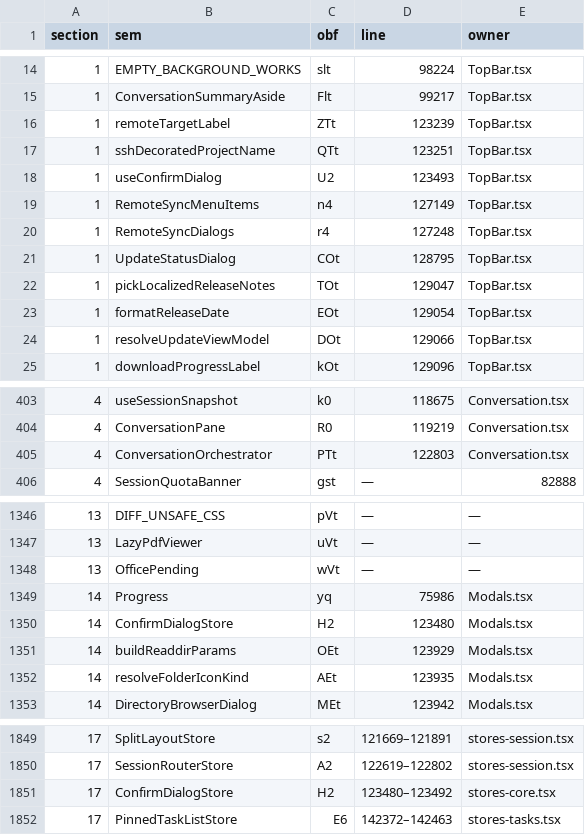
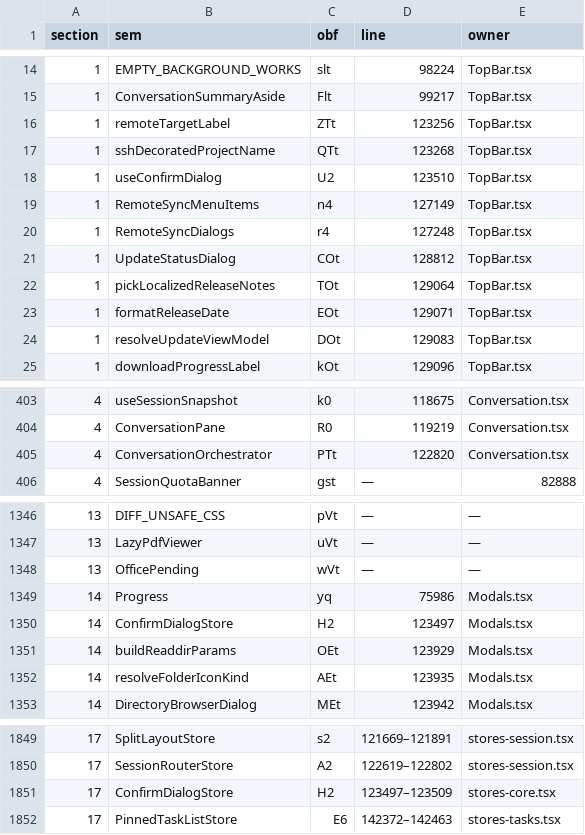
Before and after one commit to None9527/NofyAgents, a TSV file: desktop/src/src/a0-wiring-data/a0-symbols.tsv, drawn as a sheet; only a part is shown, gaps mark what is left out; the diff covers the shown part only.

```diff
--- a/desktop/src/src/a0-wiring-data/a0-symbols.tsv
+++ b/desktop/src/src/a0-wiring-data/a0-symbols.tsv
@@ -15,11 +15,11 @@ section	sem	obf	line	owner
 1	ConversationSummaryAside	Flt	99217	TopBar.tsx
-1	remoteTargetLabel	ZTt	123239	TopBar.tsx
-1	sshDecoratedProjectName	QTt	123251	TopBar.tsx
-1	useConfirmDialog	U2	123493	TopBar.tsx
+1	remoteTargetLabel	ZTt	123256	TopBar.tsx
+1	sshDecoratedProjectName	QTt	123268	TopBar.tsx
+1	useConfirmDialog	U2	123510	TopBar.tsx
 1	RemoteSyncMenuItems	n4	127149	TopBar.tsx
 1	RemoteSyncDialogs	r4	127248	TopBar.tsx
-1	UpdateStatusDialog	COt	128795	TopBar.tsx
-1	pickLocalizedReleaseNotes	TOt	129047	TopBar.tsx
-1	formatReleaseDate	EOt	129054	TopBar.tsx
-1	resolveUpdateViewModel	DOt	129066	TopBar.tsx
+1	UpdateStatusDialog	COt	128812	TopBar.tsx
+1	pickLocalizedReleaseNotes	TOt	129064	TopBar.tsx
+1	formatReleaseDate	EOt	129071	TopBar.tsx
+1	resolveUpdateViewModel	DOt	129083	TopBar.tsx
 1	downloadProgressLabel	kOt	129096	TopBar.tsx
@@ -404,3 +404,3 @@ section	sem	obf	line	owner
 4	ConversationPane	R0	119219	Conversation.tsx
-4	ConversationOrchestrator	PTt	122803	Conversation.tsx
+4	ConversationOrchestrator	PTt	122820	Conversation.tsx
 4	SessionQuotaBanner	gst	—	82888
@@ -1349,3 +1349,3 @@ section	sem	obf	line	owner
 14	Progress	yq	75986	Modals.tsx
-14	ConfirmDialogStore	H2	123480	Modals.tsx
+14	ConfirmDialogStore	H2	123497	Modals.tsx
 14	buildReaddirParams	OEt	123929	Modals.tsx
@@ -1850,3 +1850,3 @@ section	sem	obf	line	owner
 17	SessionRouterStore	A2	122619–122802	stores-session.tsx
-17	ConfirmDialogStore	H2	123480–123492	stores-core.tsx
+17	ConfirmDialogStore	H2	123497–123509	stores-core.tsx
 17	PinnedTaskListStore	E6	142372–142463	stores-tasks.tsx
```
Also changed, not shown: 21 edited cells elsewhere in this file, 24 other files.
